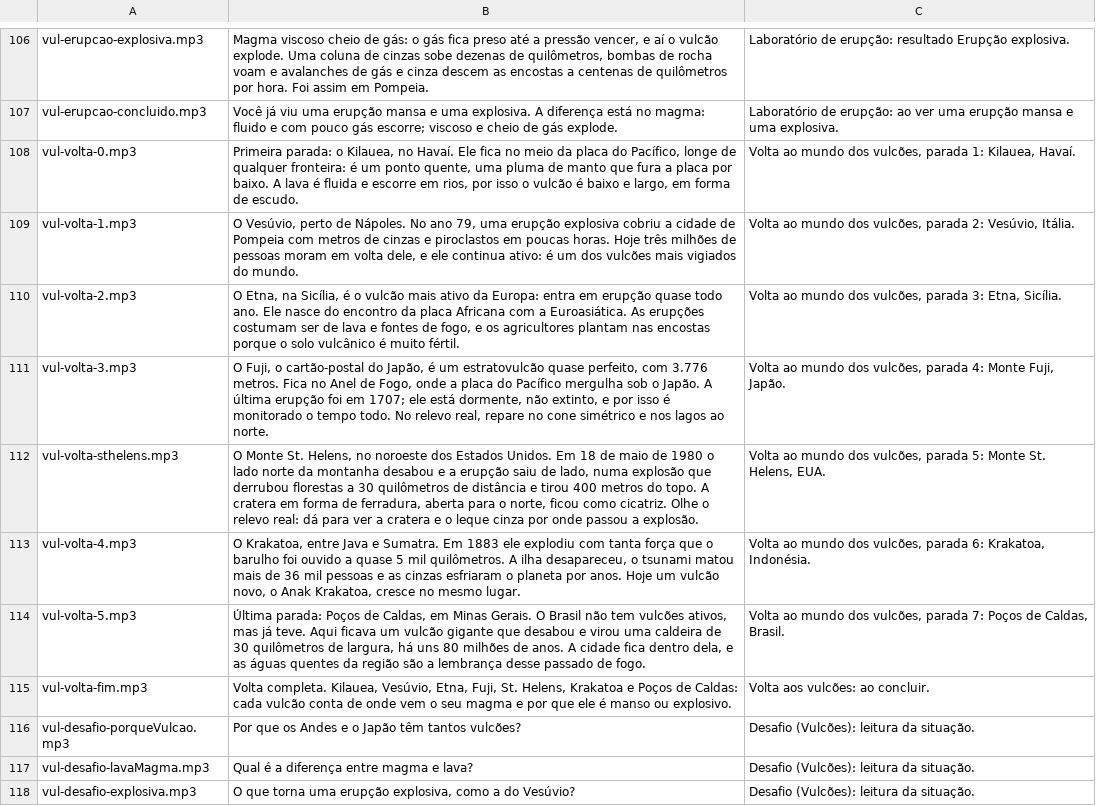
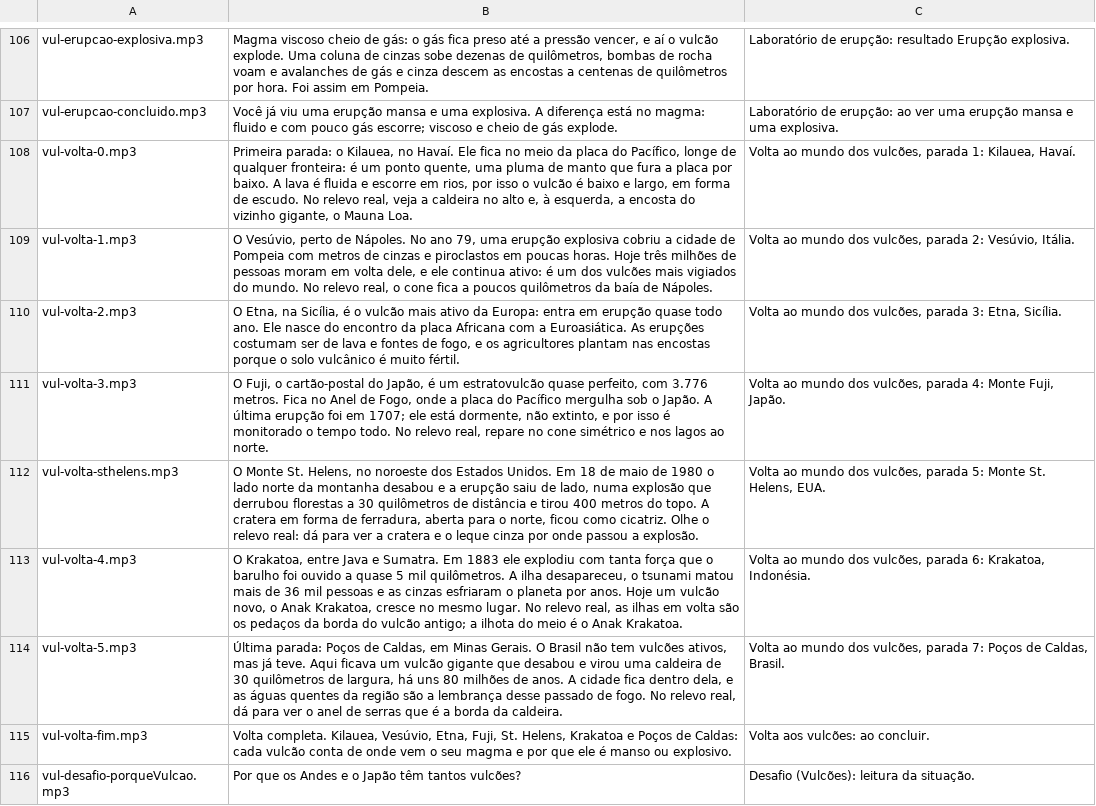
Before and after one commit to Newpc-Alan/portal-360-vr, a CSV file: apps/terra/ROTEIRO-AUDIOS.csv, drawn as a sheet; only a part is shown, gaps mark what is left out; the shorter side is filled out with more unchanged rows.

```diff
--- a/apps/terra/ROTEIRO-AUDIOS.csv
+++ b/apps/terra/ROTEIRO-AUDIOS.csv
@@ -107,4 +107,4 @@
 "vul-erupcao-concluido.mp3";"Você já viu uma erupção mansa e uma explosiva. A diferença está no magma: fluido e com pouco gás escorre; viscoso e cheio de gás explode.";"Laboratório de erupção: ao ver uma erupção mansa e uma explosiva."
-"vul-volta-0.mp3";"Primeira parada: o Kilauea, no Havaí. Ele fica no meio da placa do Pacífico, longe de qualquer fronteira: é um ponto quente, uma pluma de manto que fura a placa por baixo. A lava é fluida e escorre em rios, por isso o vulcão é baixo e largo, em forma de escudo.";"Volta ao mundo dos vulcões, parada 1: Kilauea, Havaí."
-"vul-volta-1.mp3";"O Vesúvio, perto de Nápoles. No ano 79, uma erupção explosiva cobriu a cidade de Pompeia com metros de cinzas e piroclastos em poucas horas. Hoje três milhões de pessoas moram em volta dele, e ele continua ativo: é um dos vulcões mais vigiados do mundo.";"Volta ao mundo dos vulcões, parada 2: Vesúvio, Itália."
+"vul-volta-0.mp3";"Primeira parada: o Kilauea, no Havaí. Ele fica no meio da placa do Pacífico, longe de qualquer fronteira: é um ponto quente, uma pluma de manto que fura a placa por baixo. A lava é fluida e escorre em rios, por isso o vulcão é baixo e largo, em forma de escudo. No relevo real, veja a caldeira no alto e, à esquerda, a encosta do vizinho gigante, o Mauna Loa.";"Volta ao mundo dos vulcões, parada 1: Kilauea, Havaí."
+"vul-volta-1.mp3";"O Vesúvio, perto de Nápoles. No ano 79, uma erupção explosiva cobriu a cidade de Pompeia com metros de cinzas e piroclastos em poucas horas. Hoje três milhões de pessoas moram em volta dele, e ele continua ativo: é um dos vulcões mais vigiados do mundo. No relevo real, o cone fica a poucos quilômetros da baía de Nápoles.";"Volta ao mundo dos vulcões, parada 2: Vesúvio, Itália."
 "vul-volta-2.mp3";"O Etna, na Sicília, é o vulcão mais ativo da Europa: entra em erupção quase todo ano. Ele nasce do encontro da placa Africana com a Euroasiática. As erupções costumam ser de lava e fontes de fogo, e os agricultores plantam nas encostas porque o solo vulcânico é muito fértil.";"Volta ao mundo dos vulcões, parada 3: Etna, Sicília."
@@ -112,4 +112,4 @@
 "vul-volta-sthelens.mp3";"O Monte St. Helens, no noroeste dos Estados Unidos. Em 18 de maio de 1980 o lado norte da montanha desabou e a erupção saiu de lado, numa explosão que derrubou florestas a 30 quilômetros de distância e tirou 400 metros do topo. A cratera em forma de ferradura, aberta para o norte, ficou como cicatriz. Olhe o relevo real: dá para ver a cratera e o leque cinza por onde passou a explosão.";"Volta ao mundo dos vulcões, parada 5: Monte St. Helens, EUA."
-"vul-volta-4.mp3";"O Krakatoa, entre Java e Sumatra. Em 1883 ele explodiu com tanta força que o barulho foi ouvido a quase 5 mil quilômetros. A ilha desapareceu, o tsunami matou mais de 36 mil pessoas e as cinzas esfriaram o planeta por anos. Hoje um vulcão novo, o Anak Krakatoa, cresce no mesmo lugar.";"Volta ao mundo dos vulcões, parada 6: Krakatoa, Indonésia."
-"vul-volta-5.mp3";"Última parada: Poços de Caldas, em Minas Gerais. O Brasil não tem vulcões ativos, mas já teve. Aqui ficava um vulcão gigante que desabou e virou uma caldeira de 30 quilômetros de largura, há uns 80 milhões de anos. A cidade fica dentro dela, e as águas quentes da região são a lembrança desse passado de fogo.";"Volta ao mundo dos vulcões, parada 7: Poços de Caldas, Brasil."
+"vul-volta-4.mp3";"O Krakatoa, entre Java e Sumatra. Em 1883 ele explodiu com tanta força que o barulho foi ouvido a quase 5 mil quilômetros. A ilha desapareceu, o tsunami matou mais de 36 mil pessoas e as cinzas esfriaram o planeta por anos. Hoje um vulcão novo, o Anak Krakatoa, cresce no mesmo lugar. No relevo real, as ilhas em volta são os pedaços da borda do vulcão antigo; a ilhota do meio é o Anak Krakatoa.";"Volta ao mundo dos vulcões, parada 6: Krakatoa, Indonésia."
+"vul-volta-5.mp3";"Última parada: Poços de Caldas, em Minas Gerais. O Brasil não tem vulcões ativos, mas já teve. Aqui ficava um vulcão gigante que desabou e virou uma caldeira de 30 quilômetros de largura, há uns 80 milhões de anos. A cidade fica dentro dela, e as águas quentes da região são a lembrança desse passado de fogo. No relevo real, dá para ver o anel de serras que é a borda da caldeira.";"Volta ao mundo dos vulcões, parada 7: Poços de Caldas, Brasil."
 "vul-volta-fim.mp3";"Volta completa. Kilauea, Vesúvio, Etna, Fuji, St. Helens, Krakatoa e Poços de Caldas: cada vulcão conta de onde vem o seu magma e por que ele é manso ou explosivo.";"Volta aos vulcões: ao concluir."
```
Also changed, not shown: 16 other files.
